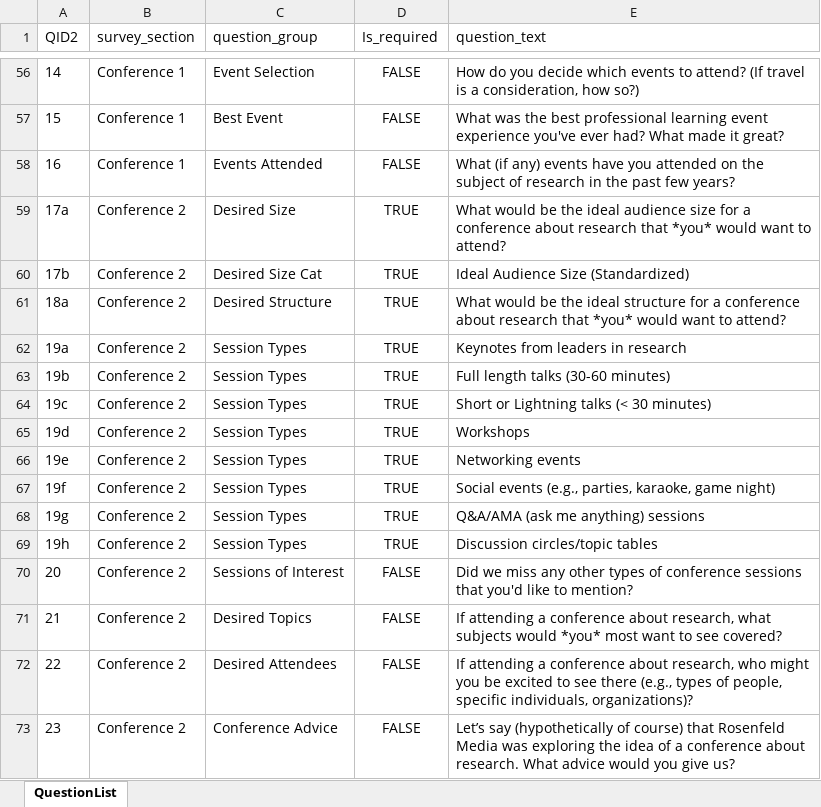
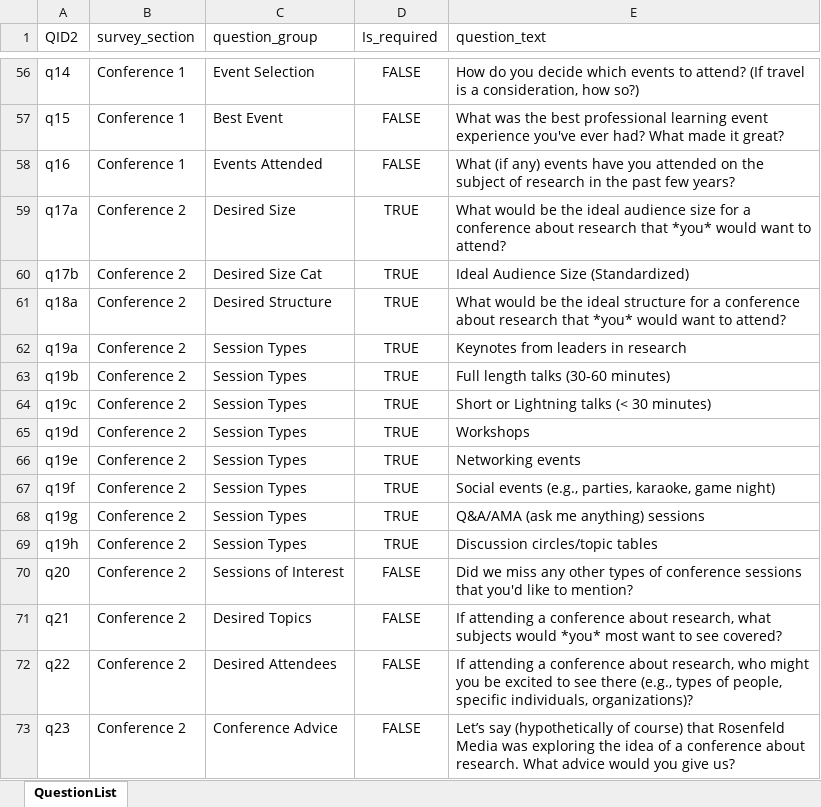
Before and after one commit to PersonaPredicta/Survey_Says..., an Excel workbook: kev/survey_questions.xlsx, sheet QuestionList, drawn as a sheet; only a part is shown, gaps mark what is left out; values as stored, in another font and other column widths than the file's, no borders; the diff covers the shown part only; the diff names each change by its address in the sheet, - before the commit and + after, or states it on an @@ line.

```diff
--- a/kev/survey_questions.xlsx (sheet QuestionList)
+++ b/kev/survey_questions.xlsx (sheet QuestionList)
-A56 (QID2): 14
+A56 (QID2): q14
-A57 (QID2): 15
+A57 (QID2): q15
-A58 (QID2): 16
+A58 (QID2): q16
-A59 (QID2): 17a
+A59 (QID2): q17a
-A60 (QID2): 17b
+A60 (QID2): q17b
-A61 (QID2): 18a
+A61 (QID2): q18a
-A62 (QID2): 19a
+A62 (QID2): q19a
-A63 (QID2): 19b
+A63 (QID2): q19b
-A64 (QID2): 19c
+A64 (QID2): q19c
-A65 (QID2): 19d
+A65 (QID2): q19d
-A66 (QID2): 19e
+A66 (QID2): q19e
-A67 (QID2): 19f
+A67 (QID2): q19f
-A68 (QID2): 19g
+A68 (QID2): q19g
-A69 (QID2): 19h
+A69 (QID2): q19h
-A70 (QID2): 20
+A70 (QID2): q20
-A71 (QID2): 21
+A71 (QID2): q21
-A72 (QID2): 22
+A72 (QID2): q22
-A73 (QID2): 23
+A73 (QID2): q23
```
Also changed, not shown: 54 edited cells elsewhere in this sheet, kev/survey_responses.xlsx.
